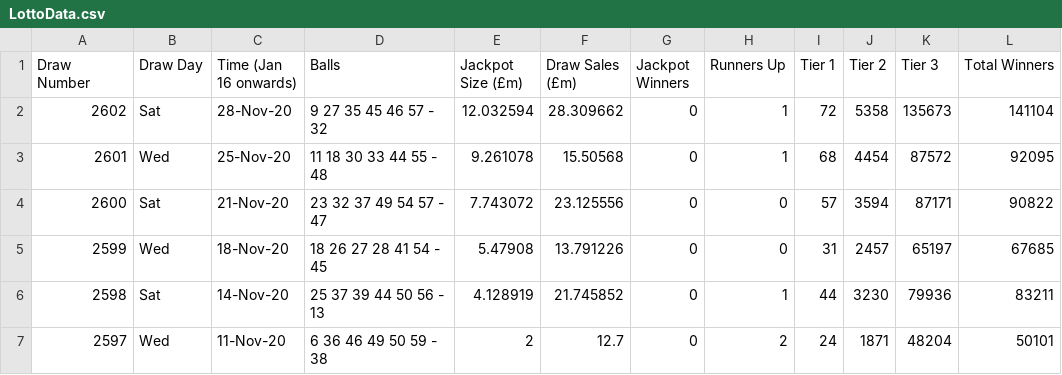
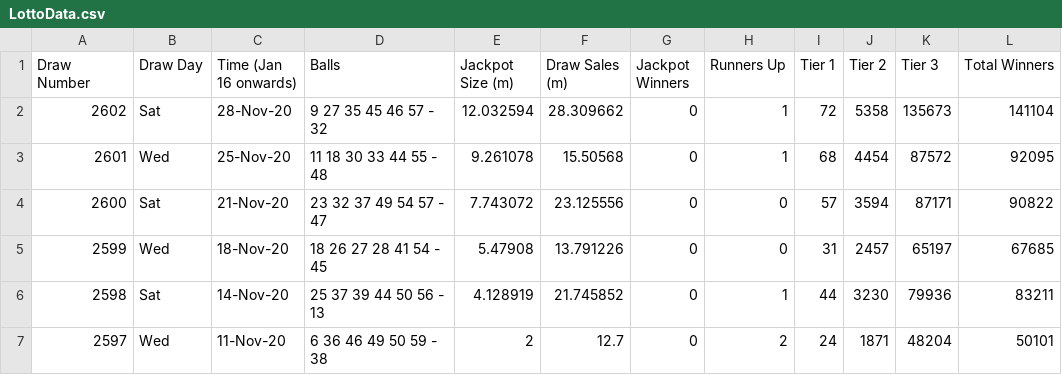
Before and after one commit to chalKlin/DataVis-proj-data, a CSV file: LottoData.csv, drawn as a sheet; only a part is shown; the diff names each change by its address in the sheet, - before the commit and + after, or states it on an @@ line.

Commit message:
Column header updates

```diff
--- a/LottoData.csv
+++ b/LottoData.csv
-E1: Jackpot Size (£m)
+E1: Jackpot Size (m)
-F1: Draw Sales (£m)
+F1: Draw Sales (m)
```
